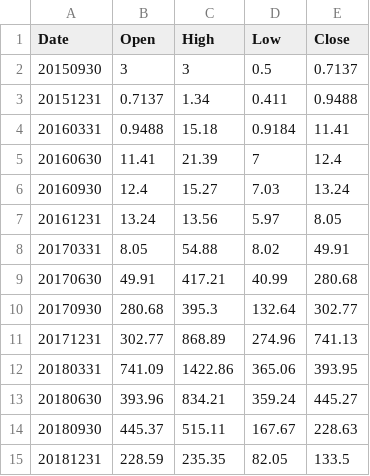
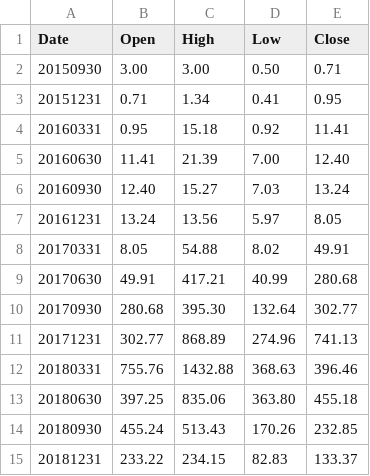
Before and after one commit to sirato345/bnbscommunity, a CSV file: finance/app/src/main/resources/initialdata/eth_q.csv, drawn as a sheet; only a part is shown; the diff covers the shown part only.

```diff
--- a/finance/app/src/main/resources/initialdata/eth_q.csv
+++ b/finance/app/src/main/resources/initialdata/eth_q.csv
@@ -1,7 +1,7 @@
 Date,Open,High,Low,Close
-20150930,3,3,0.5,0.7137
-20151231,0.7137,1.34,0.411,0.9488
-20160331,0.9488,15.18,0.9184,11.41
-20160630,11.41,21.39,7,12.4
-20160930,12.4,15.27,7.03,13.24
+20150930,3.00,3.00,0.50,0.71
+20151231,0.71,1.34,0.41,0.95
+20160331,0.95,15.18,0.92,11.41
+20160630,11.41,21.39,7.00,12.40
+20160930,12.40,15.27,7.03,13.24
 20161231,13.24,13.56,5.97,8.05
@@ -9,7 +9,7 @@ Date,Open,High,Low,Close
 20170630,49.91,417.21,40.99,280.68
-20170930,280.68,395.3,132.64,302.77
+20170930,280.68,395.30,132.64,302.77
 20171231,302.77,868.89,274.96,741.13
-20180331,741.09,1422.86,365.06,393.95
-20180630,393.96,834.21,359.24,445.27
-20180930,445.37,515.11,167.67,228.63
-20181231,228.59,235.35,82.05,133.5
+20180331,755.76,1432.88,368.63,396.46
+20180630,397.25,835.06,363.80,455.18
+20180930,455.24,513.43,170.26,232.85
+20181231,233.22,234.15,82.83,133.37
```
Also changed, not shown: 18 added rows and 52 edited cells elsewhere in this file, finance/app/src/main/resources/initialdata/btc_m.csv, finance/app/src/main/resources/initialdata/btc_q.csv, 7 other files.
